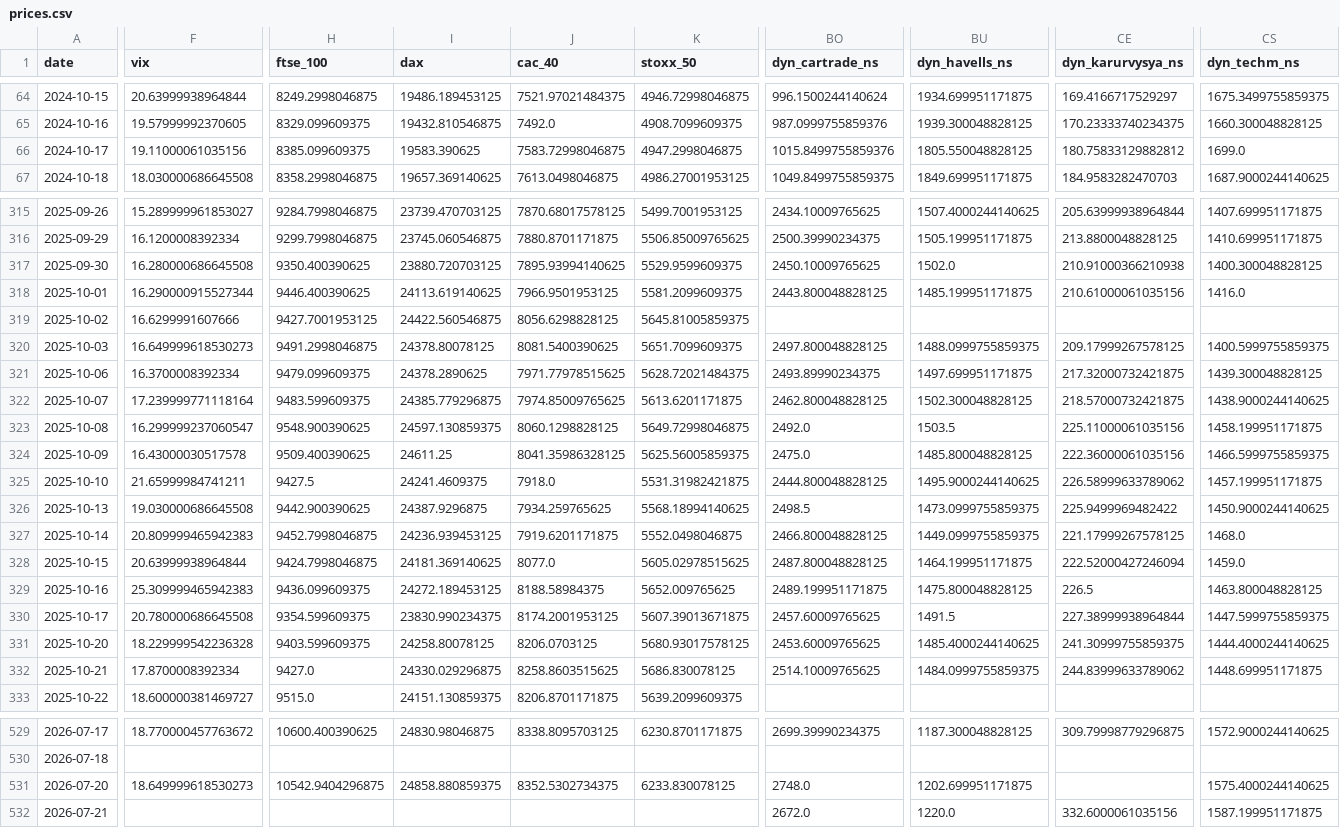
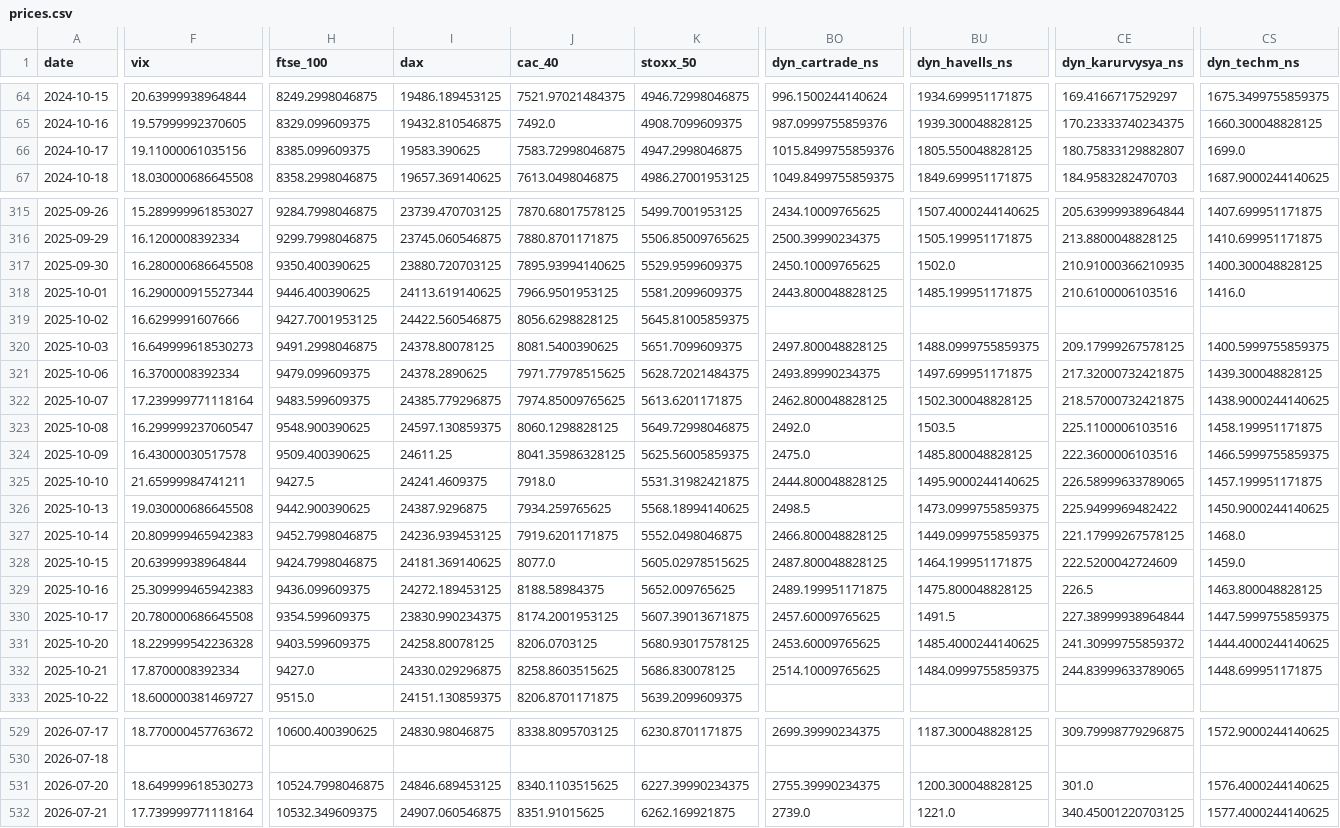
Before and after one commit to mayankmundhrawork-cpu/Transmission-Layer, a CSV file: data/prices.csv, drawn as a sheet; only a part is shown, gaps mark what is left out; the diff covers the shown part only; the diff names each change by its address in the sheet, - before the commit and + after, or states it on an @@ line.

```diff
--- a/data/prices.csv
+++ b/data/prices.csv
-CE66 (dyn_karurvysya_ns): 180.75833129882812
+CE66 (dyn_karurvysya_ns): 180.75833129882807
-CE317 (dyn_karurvysya_ns): 210.91000366210938
+CE317 (dyn_karurvysya_ns): 210.91000366210935
-CE318 (dyn_karurvysya_ns): 210.61000061035156
+CE318 (dyn_karurvysya_ns): 210.6100006103516
-CE323 (dyn_karurvysya_ns): 225.11000061035156
+CE323 (dyn_karurvysya_ns): 225.1100006103516
-CE324 (dyn_karurvysya_ns): 222.36000061035156
+CE324 (dyn_karurvysya_ns): 222.3600006103516
-CE325 (dyn_karurvysya_ns): 226.58999633789062
+CE325 (dyn_karurvysya_ns): 226.58999633789065
-CE328 (dyn_karurvysya_ns): 222.52000427246094
+CE328 (dyn_karurvysya_ns): 222.5200042724609
-CE331 (dyn_karurvysya_ns): 241.30999755859375
+CE331 (dyn_karurvysya_ns): 241.30999755859372
-CE332 (dyn_karurvysya_ns): 244.83999633789062
+CE332 (dyn_karurvysya_ns): 244.83999633789065
-H531 (ftse_100): 10542.9404296875
+H531 (ftse_100): 10524.7998046875
-I531 (dax): 24858.880859375
+I531 (dax): 24846.689453125
-J531 (cac_40): 8352.5302734375
+J531 (cac_40): 8340.1103515625
-K531 (stoxx_50): 6233.830078125
+K531 (stoxx_50): 6227.39990234375
-BO531 (dyn_cartrade_ns): 2748.0
+BO531 (dyn_cartrade_ns): 2755.39990234375
-BU531 (dyn_havells_ns): 1202.699951171875
+BU531 (dyn_havells_ns): 1200.300048828125
-CE531 (dyn_karurvysya_ns): (empty)
+CE531 (dyn_karurvysya_ns): 301.0
-CS531 (dyn_techm_ns): 1575.4000244140625
+CS531 (dyn_techm_ns): 1576.4000244140625
-F532 (vix): (empty)
+F532 (vix): 17.739999771118164
-H532 (ftse_100): (empty)
+H532 (ftse_100): 10532.349609375
-I532 (dax): (empty)
+I532 (dax): 24907.060546875
-J532 (cac_40): (empty)
+J532 (cac_40): 8351.91015625
-K532 (stoxx_50): (empty)
+K532 (stoxx_50): 6262.169921875
-BO532 (dyn_cartrade_ns): 2672.0
+BO532 (dyn_cartrade_ns): 2739.0
-BU532 (dyn_havells_ns): 1220.0
+BU532 (dyn_havells_ns): 1221.0
-CE532 (dyn_karurvysya_ns): 332.6000061035156
+CE532 (dyn_karurvysya_ns): 340.45001220703125
-CS532 (dyn_techm_ns): 1587.199951171875
+CS532 (dyn_techm_ns): 1577.4000244140625
```
Also changed, not shown: 147 edited cells elsewhere in this file, 26 other files.
